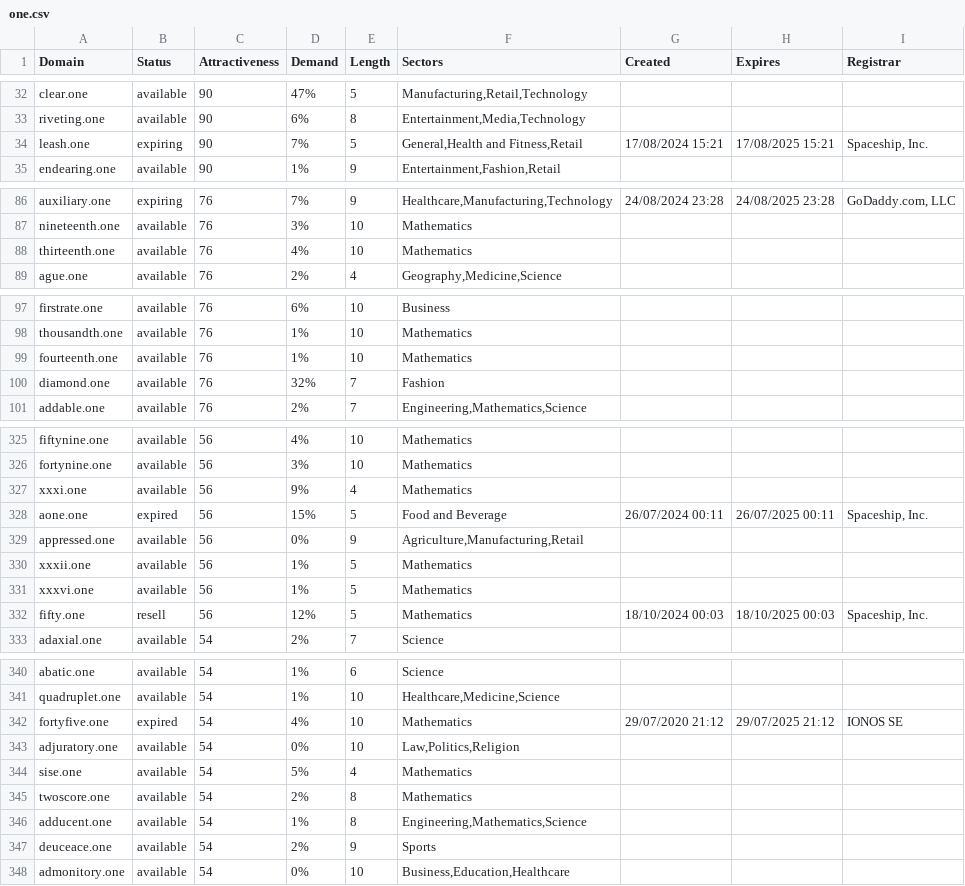
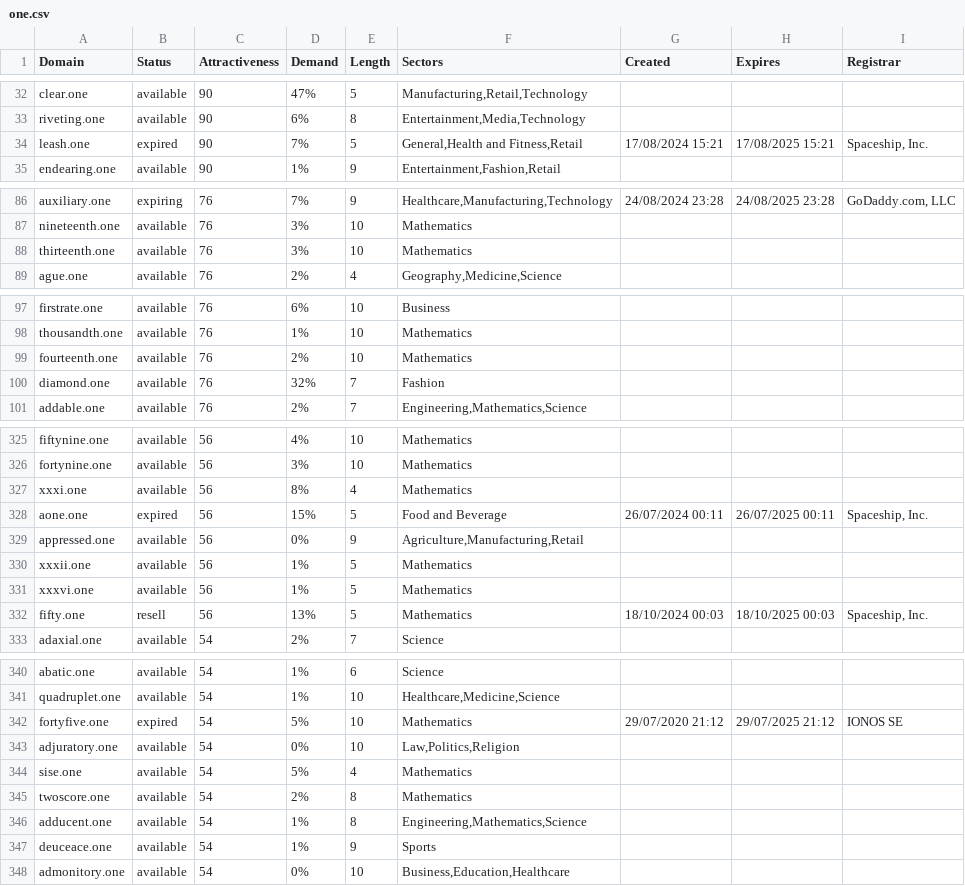
Before and after one commit to UniqueDomains/one-oneword-domains, a CSV file: one.csv, drawn as a sheet; only a part is shown, gaps mark what is left out; the diff covers the shown part only.

```diff
--- a/one.csv
+++ b/one.csv
@@ -33,3 +33,3 @@ clear.one,available,90,47%,5,"Manufacturing,Retail,Technology",,,
 riveting.one,available,90,6%,8,"Entertainment,Media,Technology",,,
-leash.one,expiring,90,7%,5,"General,Health and Fitness,Retail",17/08/2024 15:21,17/08/2025 15:21,"Spaceship, Inc."
+leash.one,expired,90,7%,5,"General,Health and Fitness,Retail",17/08/2024 15:21,17/08/2025 15:21,"Spaceship, Inc."
 endearing.one,available,90,1%,9,"Entertainment,Fashion,Retail",,,
@@ -87,3 +87,3 @@ auxiliary.one,expiring,76,7%,9,"Healthcare,Manufacturing,Technology",24/08/2024
 nineteenth.one,available,76,3%,10,Mathematics,,,
-thirteenth.one,available,76,4%,10,Mathematics,,,
+thirteenth.one,available,76,3%,10,Mathematics,,,
 ague.one,available,76,2%,4,"Geography,Medicine,Science",,,
@@ -98,3 +98,3 @@ firstrate.one,available,76,6%,10,Business,,,
 thousandth.one,available,76,1%,10,Mathematics,,,
-fourteenth.one,available,76,1%,10,Mathematics,,,
+fourteenth.one,available,76,2%,10,Mathematics,,,
 diamond.one,available,76,32%,7,Fashion,,,
@@ -326,3 +326,3 @@ fiftynine.one,available,56,4%,10,Mathematics,,,
 fortynine.one,available,56,3%,10,Mathematics,,,
-xxxi.one,available,56,9%,4,Mathematics,,,
+xxxi.one,available,56,8%,4,Mathematics,,,
 aone.one,expired,56,15%,5,Food and Beverage,26/07/2024 00:11,26/07/2025 00:11,"Spaceship, Inc."
@@ -331,3 +331,3 @@ xxxii.one,available,56,1%,5,Mathematics,,,
 xxxvi.one,available,56,1%,5,Mathematics,,,
-fifty.one,resell,56,12%,5,Mathematics,18/10/2024 00:03,18/10/2025 00:03,"Spaceship, Inc."
+fifty.one,resell,56,13%,5,Mathematics,18/10/2024 00:03,18/10/2025 00:03,"Spaceship, Inc."
 adaxial.one,available,54,2%,7,Science,,,
@@ -341,3 +341,3 @@ abatic.one,available,54,1%,6,Science,,,
 quadruplet.one,available,54,1%,10,"Healthcare,Medicine,Science",,,
-fortyfive.one,expired,54,4%,10,Mathematics,29/07/2020 21:12,29/07/2025 21:12,IONOS SE
+fortyfive.one,expired,54,5%,10,Mathematics,29/07/2020 21:12,29/07/2025 21:12,IONOS SE
 adjuratory.one,available,54,0%,10,"Law,Politics,Religion",,,
@@ -346,3 +346,3 @@ twoscore.one,available,54,2%,8,Mathematics,,,
 adducent.one,available,54,1%,8,"Engineering,Mathematics,Science",,,
-deuceace.one,available,54,2%,9,Sports,,,
+deuceace.one,available,54,1%,9,Sports,,,
 admonitory.one,available,54,0%,10,"Business,Education,Healthcare",,,
```
Also changed, not shown: 29 edited cells elsewhere in this file, 2 other files.
